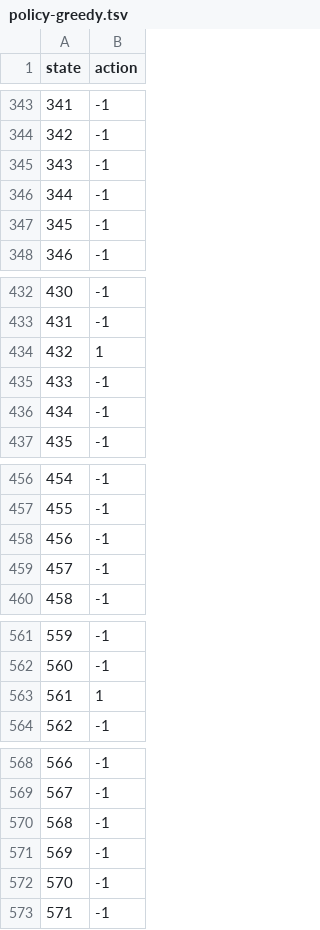
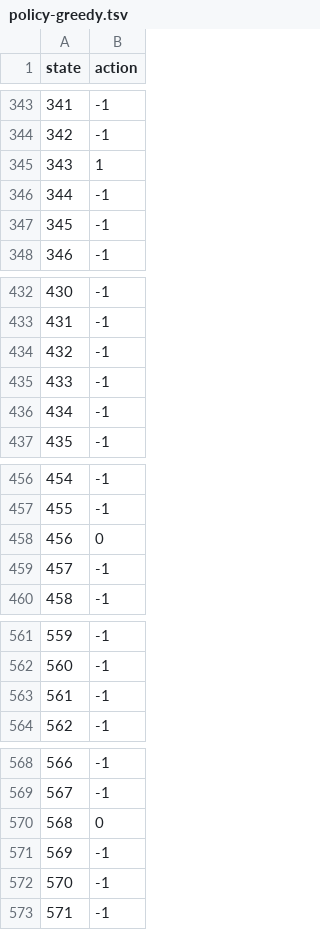
Before and after one commit to Nitya-lab/dx704-project-08, a TSV file: policy-greedy.tsv, drawn as a sheet; only a part is shown, gaps mark what is left out; the diff covers the shown part only.

```diff
--- a/policy-greedy.tsv
+++ b/policy-greedy.tsv
@@ -344,3 +344,3 @@ state	action
 342	-1
-343	-1
+343	1
 344	-1
@@ -433,3 +433,3 @@ state	action
 431	-1
-432	1
+432	-1
 433	-1
@@ -457,3 +457,3 @@ state	action
 455	-1
-456	-1
+456	0
 457	-1
@@ -562,3 +562,3 @@ state	action
 560	-1
-561	1
+561	-1
 562	-1
@@ -569,3 +569,3 @@ state	action
 567	-1
-568	-1
+568	0
 569	-1
```
Also changed, not shown: 24 edited cells elsewhere in this file, log-random.tsv, policy-optimal.tsv, 3 other files.
